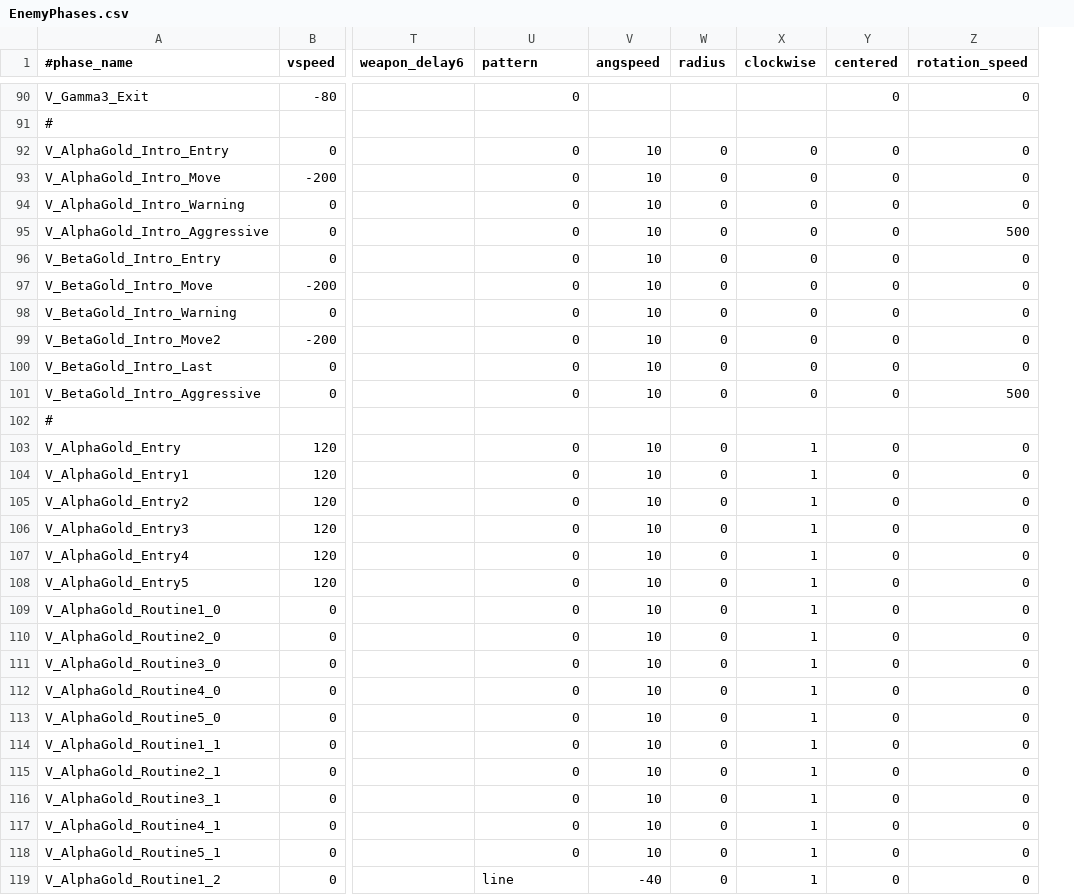
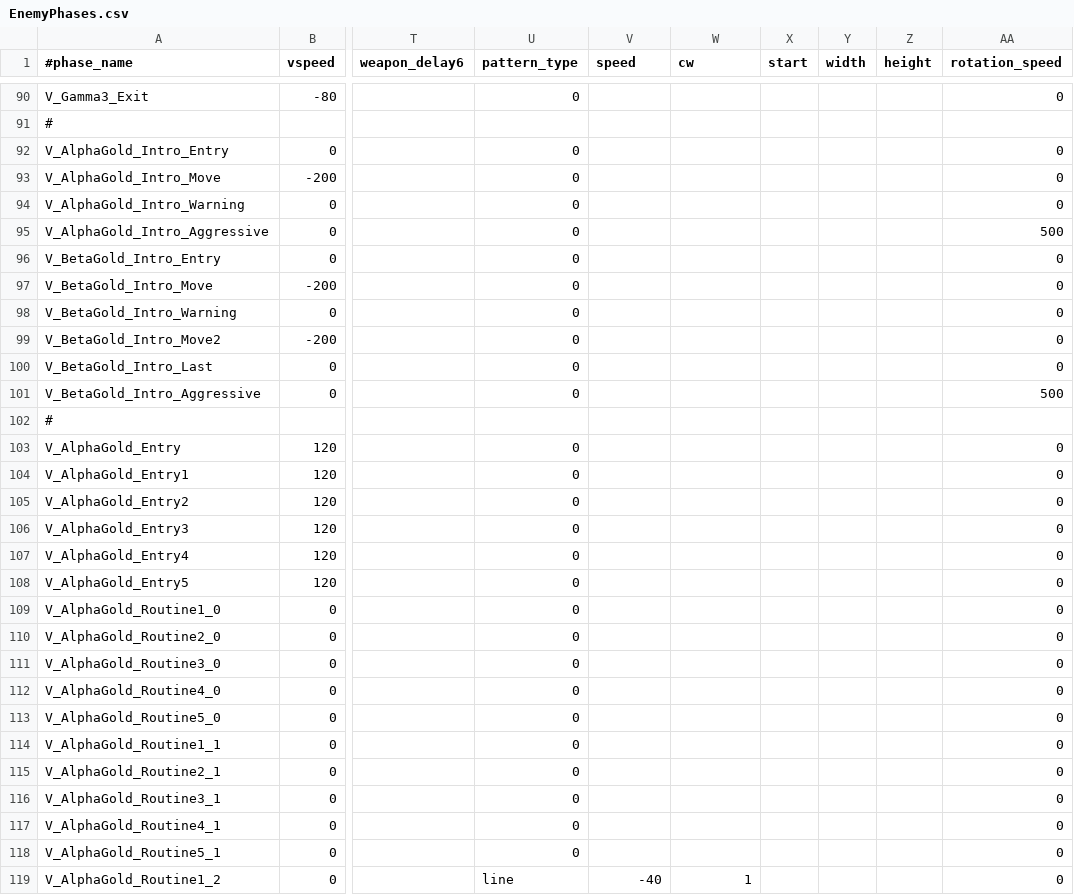
Before and after one commit to StarfighterDevTeam/StarFighter, a CSV file: Unstable/StarFighter/StarFighter/Assets/Scripts/Generated/EnemyPhases.csv, drawn as a sheet; only a part is shown, gaps mark what is left out; removed rows and columns are numbered as before the commit, all else as after; the diff covers the shown part only; the diff names each change by its address in the sheet, - before the commit and + after, or states it on an @@ line.

Commit message:
Refactoring GeomemtryPattern (with a new StartingPoint parameter)

```diff
--- a/Unstable/StarFighter/StarFighter/Assets/Scripts/Generated/EnemyPhases.csv
+++ b/Unstable/StarFighter/StarFighter/Assets/Scripts/Generated/EnemyPhases.csv
-column W (radius), rows 92-119: 0 | 0 | 0 | 0 | 0 | 0 | 0 | 0 | 0 | 0 |  | 0 | 0 | 0 | 0 | 0 | 0 | 0 | 0 | 0 | 0 | 0 | 0 | 0 | 0 | 0 | 0 | 0
-column Y (centered), rows 90-119: 0 |  | 0 | 0 | 0 | 0 | 0 | 0 | 0 | 0 | 0 | 0 |  | 0 | 0 | 0 | 0 | 0 | 0 | 0 | 0 | 0 | 0 | 0 | 0 | 0 | 0 | 0 | 0 | 0
+column X (start), empty
+column Y (width), empty
+column Z (height), empty
-U1: pattern
+U1: pattern_type
-V1: angspeed
+V1: speed
-W1: clockwise
+W1: cw
-V92:V101 (speed): 10
+V92:V101 (speed): (empty)
-W92:W101 (cw): 0
+W92:W101 (cw): (empty)
-V103:V118 (speed): 10
+V103:V118 (speed): (empty)
-W103:W118 (cw): 1
+W103:W118 (cw): (empty)
```
Also changed, not shown: 111 edited cells elsewhere in this file, Unstable/StarFighter/StarFighter/Assets/Scripts/Generated/Bot.csv, Unstable/StarFighter/StarFighter/Assets/Scripts/Generated/Enemies.csv, 19 other files.
